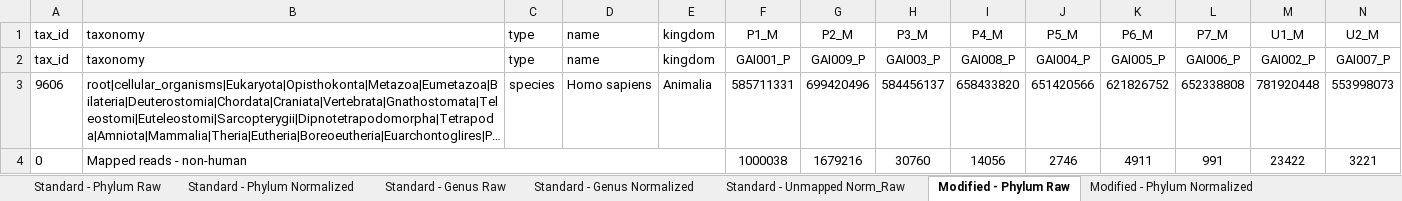
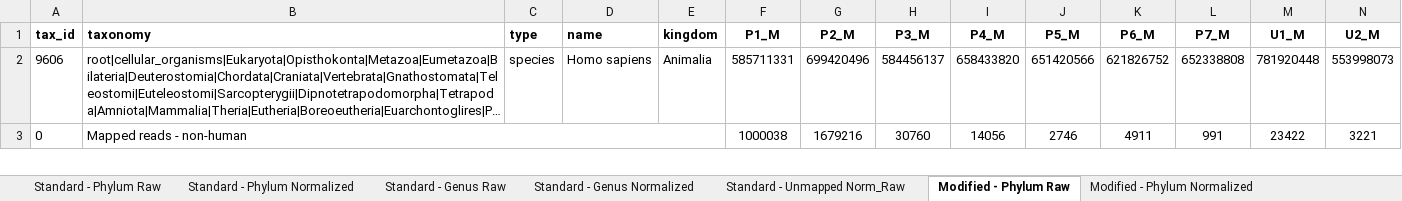
Before and after one commit to AliciaByrne/Thesis_Supplementary, an Excel workbook: Chapter 4/Table S1.xlsx, sheet Modified - Phylum Raw, drawn as a sheet; only a part is shown; long unchanged cells end in …; values as stored, in another font and other column widths than the file's, no borders; rows hold the shown columns only; the diff covers the shown part only; the diff names each change by its address in the sheet, - before the commit and + after, or states it on an @@ line.

```diff
--- a/Chapter 4/Table S1.xlsx (sheet Modified - Phylum Raw)
+++ b/Chapter 4/Table S1.xlsx (sheet Modified - Phylum Raw)
-A1:N1 bold: off
+A1:N1 bold: on
-row 2: tax_id | taxonomy | type | name | kingdom | GAI001_P | GAI009_P | GAI003_P | GAI008_P | GAI004_P | GAI005_P | GAI006_P | GAI002_P | GAI007_P
```
Also changed, not shown: cell formats elsewhere in this sheet, sheet Modified - Unmapped Norm_Raw, sheet Standard - Unmapped Norm_Raw, sheet Standard - Phylum Raw, sheet Standard - Phylum Normalized, sheet Modified - Phylum Normalized, sheet Standard - Genus Raw, 3 more sheets.
